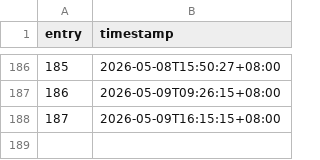
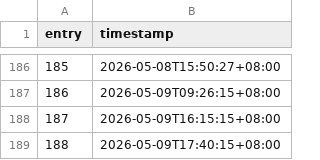
Before and after one commit to khalyld9/dev-logs, a CSV file: activity/2026.csv, drawn as a sheet; only a part is shown, gaps mark what is left out; the diff names each change by its address in the sheet, - before the commit and + after, or states it on an @@ line.

Commit message:
chore: record generated activity 188/357 (2026-05-09)
Co-authored-by: arena-agent <297053741+arena-agent@users.noreply.github.com>

```diff
--- a/activity/2026.csv
+++ b/activity/2026.csv
+row 189: 188 | 2026-05-09T17:40:15+08:00
```
